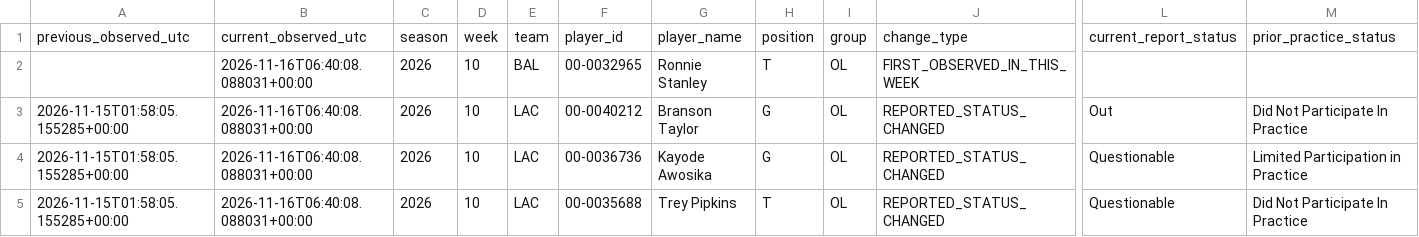
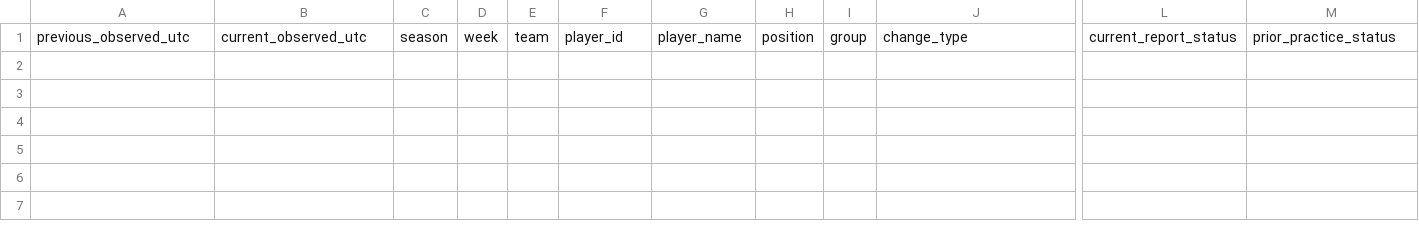
Before and after one commit to tylerbasile-bot/nfl-betting-model, a CSV file: reports/injury_changes.csv, drawn as a sheet; only a part is shown, gaps mark what is left out; rows hold the shown columns only; the diff names each change by its address in the sheet, - before the commit and + after, or states it on an @@ line.

```diff
--- a/reports/injury_changes.csv
+++ b/reports/injury_changes.csv
-row 2:  | 2026-11-16T06:40:08.088031+00:00 | 2026 | 10 | BAL | 00-0032965 | Ronnie Stanley | T | OL | FIRST_OBSERVED_IN_THIS_WEEK
-row 3: 2026-11-15T01:58:05.155285+00:00 | 2026-11-16T06:40:08.088031+00:00 | 2026 | 10 | LAC | 00-0040212 | Branson Taylor | G | OL | REPORTED_STATUS_CHANGED | Out | Did Not Participate In Practice
-row 4: 2026-11-15T01:58:05.155285+00:00 | 2026-11-16T06:40:08.088031+00:00 | 2026 | 10 | LAC | 00-0036736 | Kayode Awosika | G | OL | REPORTED_STATUS_CHANGED | Questionable | Limited Participation in Practice
-row 5: 2026-11-15T01:58:05.155285+00:00 | 2026-11-16T06:40:08.088031+00:00 | 2026 | 10 | LAC | 00-0035688 | Trey Pipkins | T | OL | REPORTED_STATUS_CHANGED | Questionable | Did Not Participate In Practice
```
Also changed, not shown: reports/model10_evaluation.csv, reports/model13_market_validation.csv, 10 other files.
